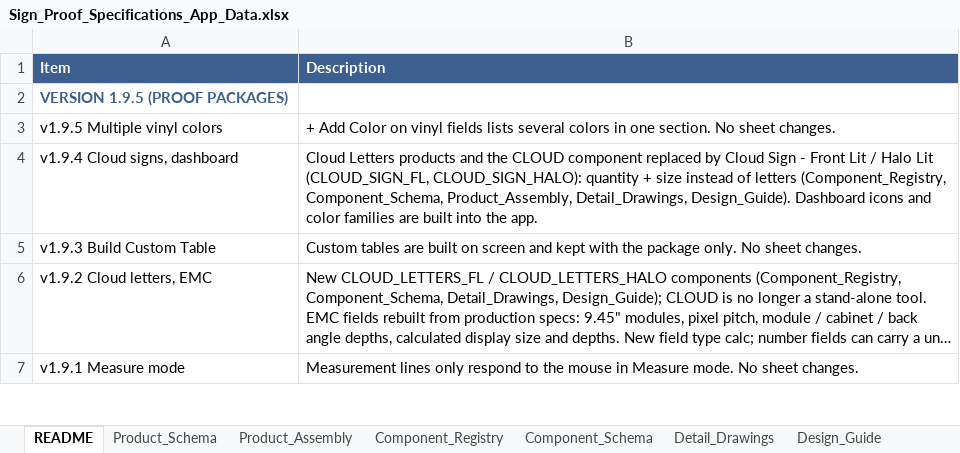
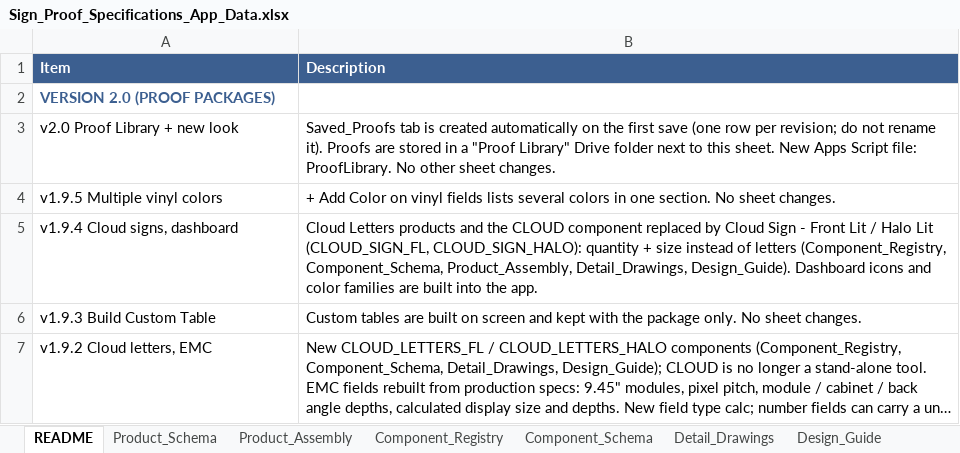
Before and after one commit to The-Sign-Store/Proof-Generation-Tool, an Excel workbook: 1_Google_Sheet/Sign_Proof_Specifications_App_Data.xlsx, sheet README, drawn as a sheet; only a part is shown; the shorter side is filled out with more unchanged rows; long unchanged cells end in …; values as stored, in another font and other column widths than the file's, no borders; the diff names each change by its address in the sheet, - before the commit and + after, or states it on an @@ line.

```diff
--- a/1_Google_Sheet/Sign_Proof_Specifications_App_Data.xlsx (sheet README)
+++ b/1_Google_Sheet/Sign_Proof_Specifications_App_Data.xlsx (sheet README)
-A2 (Item): VERSION 1.9.5 (PROOF PACKAGES)
+A2 (Item): VERSION 2.0 (PROOF PACKAGES)
+row 3: v2.0 Proof Library + new look | Saved_Proofs tab is created automatically on the first save (one row per revision; do not rename it). Proofs are stored in a "Proof Library" Drive folder next to this sheet. New Apps Script file: ProofLibrary. No other sheet changes.
```
Also changed, not shown: 11 other files.
